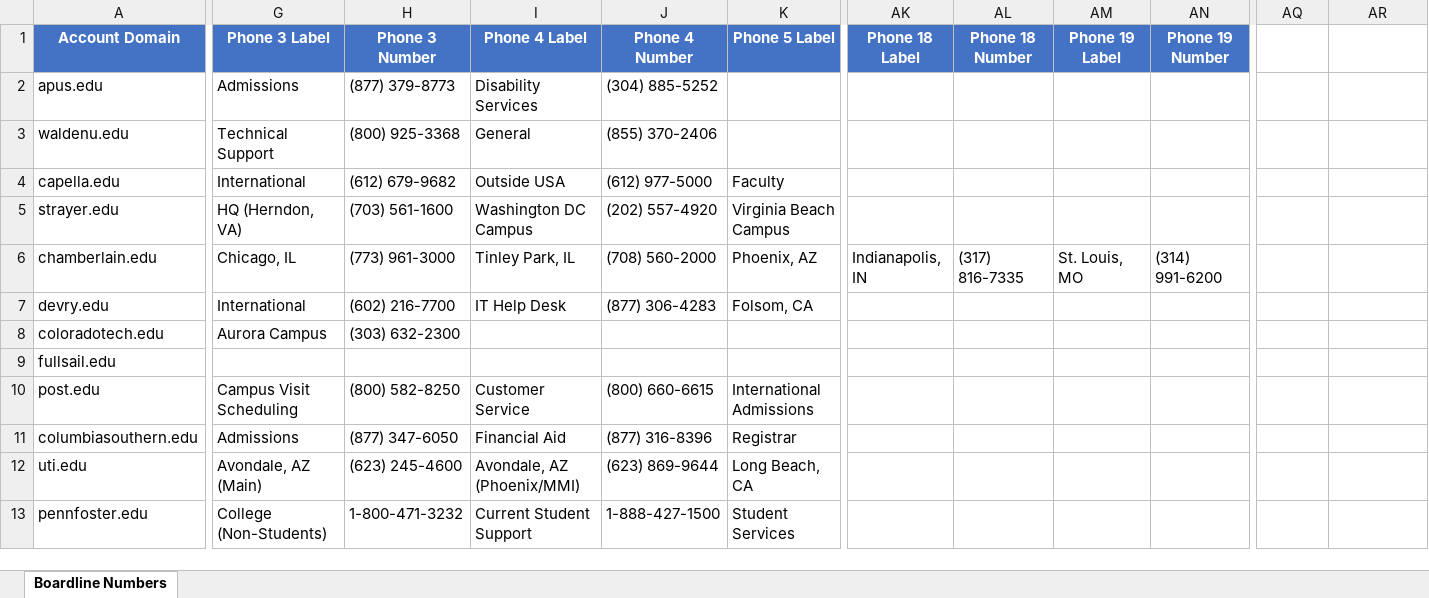
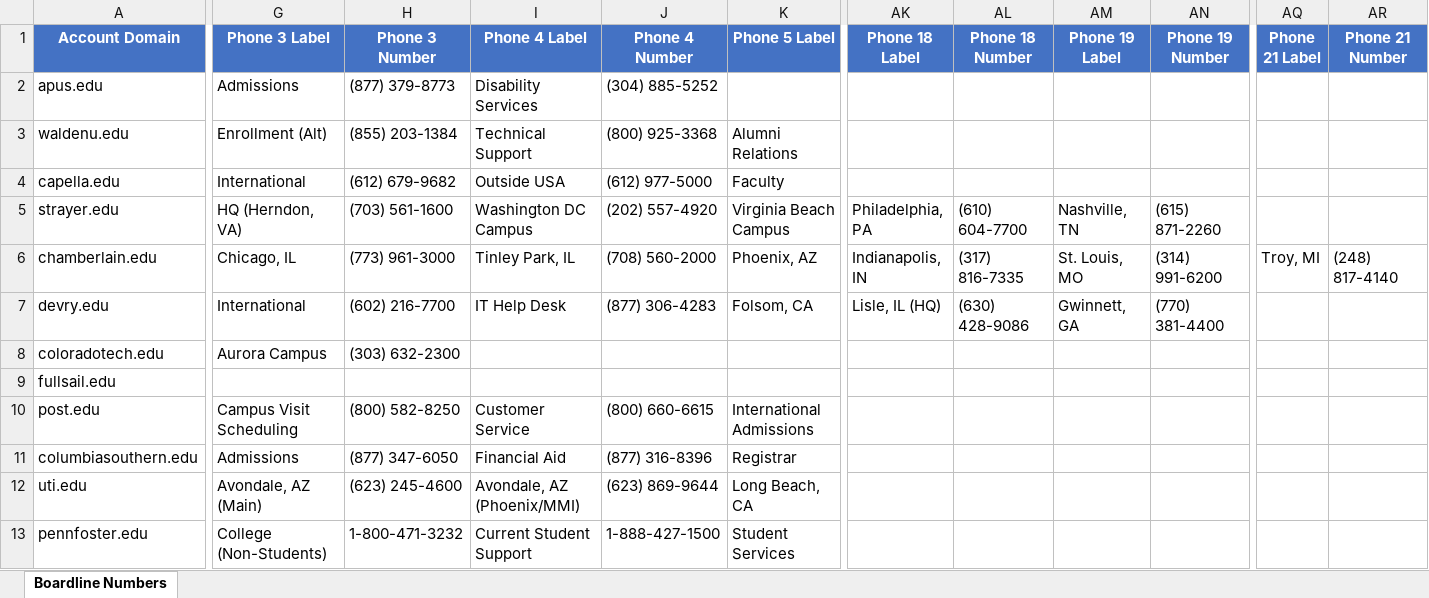
Before and after one commit to vinayakmamodia/ClaudeSkillsRepo, an Excel workbook: Boardline_Numbers.xlsx, sheet Boardline Numbers, drawn as a sheet; only a part is shown, gaps mark what is left out; values as stored, in another font and other column widths than the file's, no borders; the diff covers the shown part only; the diff names each change by its address in the sheet, - before the commit and + after, or states it on an @@ line.

```diff
--- a/Boardline_Numbers.xlsx (sheet Boardline Numbers)
+++ b/Boardline_Numbers.xlsx (sheet Boardline Numbers)
-AQ1: (empty)
+AQ1: Phone 21 Label
-AQ1:AR1 fill: none
+AQ1:AR1 fill: #4472C4
-AR1: (empty)
+AR1: Phone 21 Number
-G3 (Phone 3 Label): Technical Support
+G3 (Phone 3 Label): Enrollment (Alt)
-H3 (Phone 3 Number): (800) 925-3368
+H3 (Phone 3 Number): (855) 203-1384
-I3 (Phone 4 Label): General
+I3 (Phone 4 Label): Technical Support
-J3 (Phone 4 Number): (855) 370-2406
+J3 (Phone 4 Number): (800) 925-3368
-K3 (Phone 5 Label): (empty)
+K3 (Phone 5 Label): Alumni Relations
-AK5 (Phone 18 Label): (empty)
+AK5 (Phone 18 Label): Philadelphia, PA
-AL5 (Phone 18 Number): (empty)
+AL5 (Phone 18 Number): (610) 604-7700
-AM5 (Phone 19 Label): (empty)
+AM5 (Phone 19 Label): Nashville, TN
-AN5 (Phone 19 Number): (empty)
+AN5 (Phone 19 Number): (615) 871-2260
-AQ6 (Phone 21 Label): (empty)
+AQ6 (Phone 21 Label): Troy, MI
-AR6 (Phone 21 Number): (empty)
+AR6 (Phone 21 Number): (248) 817-4140
-AK7 (Phone 18 Label): (empty)
+AK7 (Phone 18 Label): Lisle, IL (HQ)
-AL7 (Phone 18 Number): (empty)
+AL7 (Phone 18 Number): (630) 428-9086
-AM7 (Phone 19 Label): (empty)
+AM7 (Phone 19 Label): Gwinnett, GA
-AN7 (Phone 19 Number): (empty)
+AN7 (Phone 19 Number): (770) 381-4400
```
Also changed, not shown: 15 edited cells elsewhere in this sheet, 1 other file.
